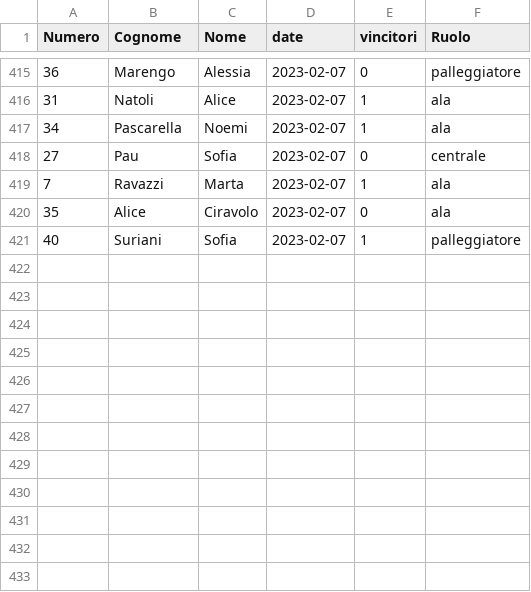
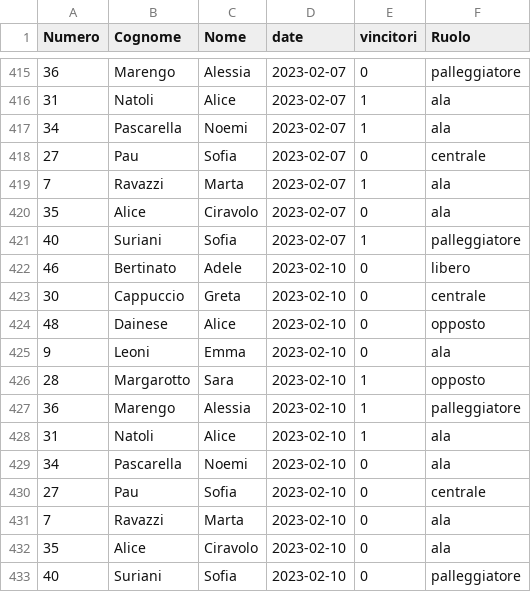
Before and after one commit to mchiapello/U14F_blog_2223, a TSV file: data/003_dati/classificaRaw.tsv, drawn as a sheet; only a part is shown, gaps mark what is left out; the diff names each change by its address in the sheet, - before the commit and + after, or states it on an @@ line.

```diff
--- a/data/003_dati/classificaRaw.tsv
+++ b/data/003_dati/classificaRaw.tsv
+row 422: 46 | Bertinato | Adele | 2023-02-10 | 0 | libero
+row 423: 30 | Cappuccio | Greta | 2023-02-10 | 0 | centrale
+row 424: 48 | Dainese | Alice | 2023-02-10 | 0 | opposto
+row 425: 9 | Leoni | Emma | 2023-02-10 | 0 | ala
+row 426: 28 | Margarotto | Sara | 2023-02-10 | 1 | opposto
+row 427: 36 | Marengo | Alessia | 2023-02-10 | 1 | palleggiatore
+row 428: 31 | Natoli | Alice | 2023-02-10 | 1 | ala
+row 429: 34 | Pascarella | Noemi | 2023-02-10 | 0 | ala
+row 430: 27 | Pau | Sofia | 2023-02-10 | 0 | centrale
+row 431: 7 | Ravazzi | Marta | 2023-02-10 | 0 | ala
+row 432: 35 | Alice | Ciravolo | 2023-02-10 | 0 | ala
+row 433: 40 | Suriani | Sofia | 2023-02-10 | 0 | palleggiatore
```
Also changed, not shown: data/003_dati/presenze.tsv, 39 other files.
